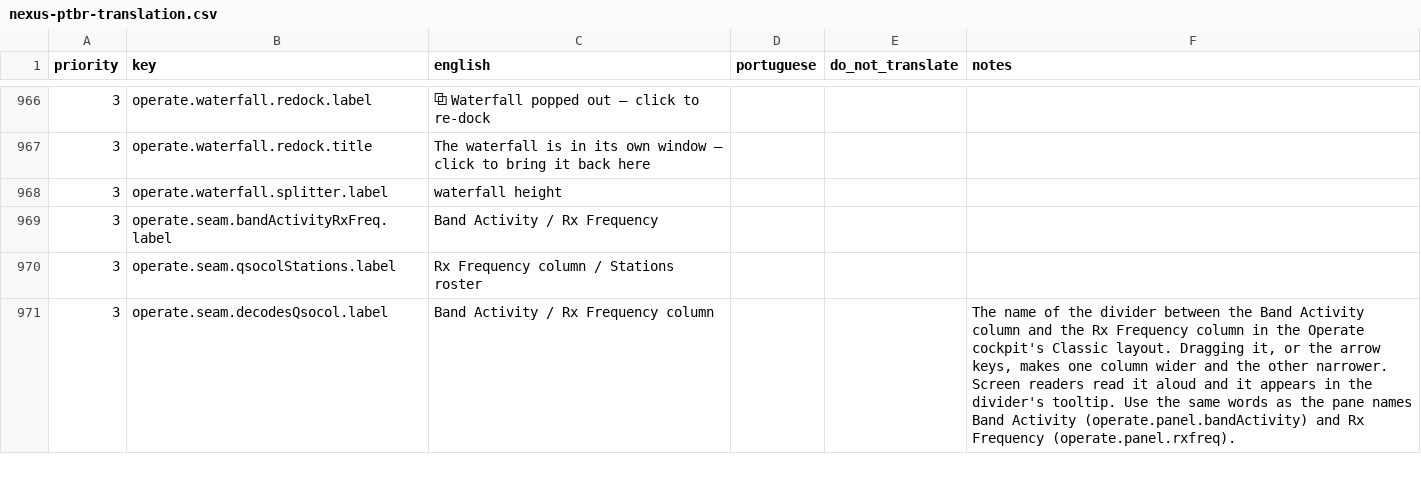
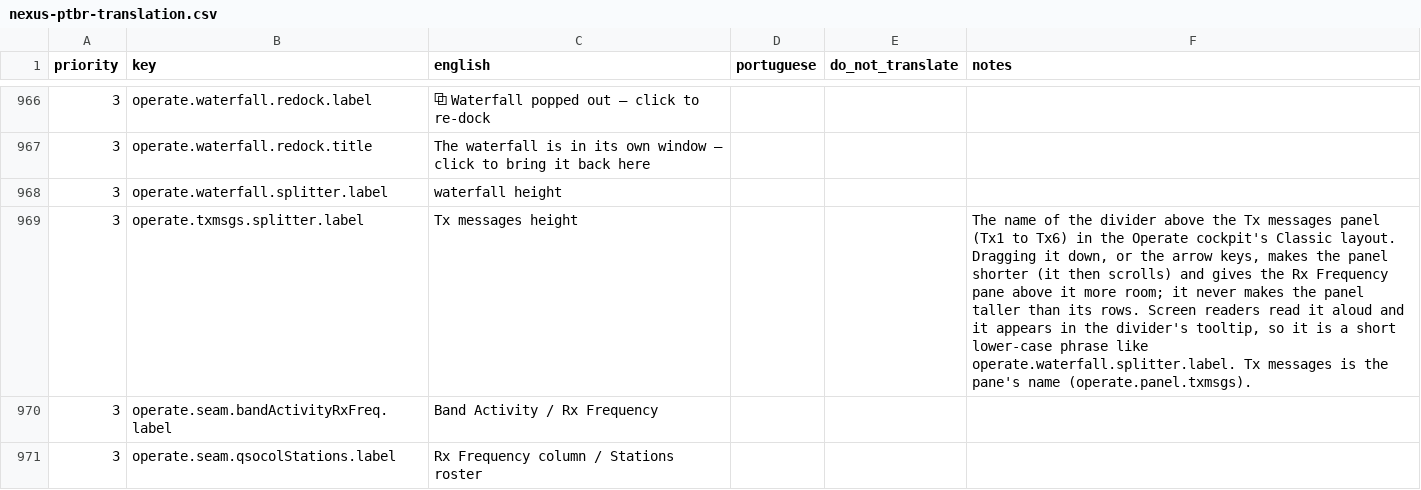
Before and after one commit to kd9taw/Nexus, a CSV file: translations/pt-BR/nexus-ptbr-translation.csv, drawn as a sheet; only a part is shown, gaps mark what is left out; the shorter side is filled out with more unchanged rows; the diff names each change by its address in the sheet, - before the commit and + after, or states it on an @@ line.

```diff
--- a/translations/pt-BR/nexus-ptbr-translation.csv
+++ b/translations/pt-BR/nexus-ptbr-translation.csv
+row 969: 3 | operate.txmsgs.splitter.label | Tx messages height |  |  | The name of the divider above the Tx messages panel (Tx1 to Tx6) in the Operate cockpit's Classic layout. Dragging it down, or the arrow keys, makes the panel shorter (it then scrolls) and gives the Rx Frequency pane above it more room; it never makes the panel taller than its rows. Screen readers read it aloud and it appears in the divider's tooltip, so it is a short lower-case phrase like operate.waterfall.splitter.label. Tx messages is the pane's name (operate.panel.txmsgs).
```
Also changed, not shown: 15 other files.
